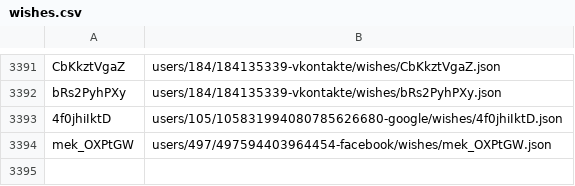
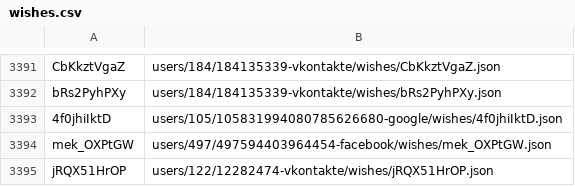
Before and after one commit to knigopis/repo.knigopis.com, a CSV file: wishes.csv, drawn as a sheet; only a part is shown, gaps mark what is left out.

```diff
--- a/wishes.csv
+++ b/wishes.csv
@@ -3394 +3394,2 @@ bRs2PyhPXy,users/184/184135339-vkontakte/wishes/bRs2PyhPXy.json
 mek_OXPtGW,users/497/497594403964454-facebook/wishes/mek_OXPtGW.json
+jRQX51HrOP,users/122/12282474-vkontakte/wishes/jRQX51HrOP.json
```
Also changed, not shown: 2 other files.
